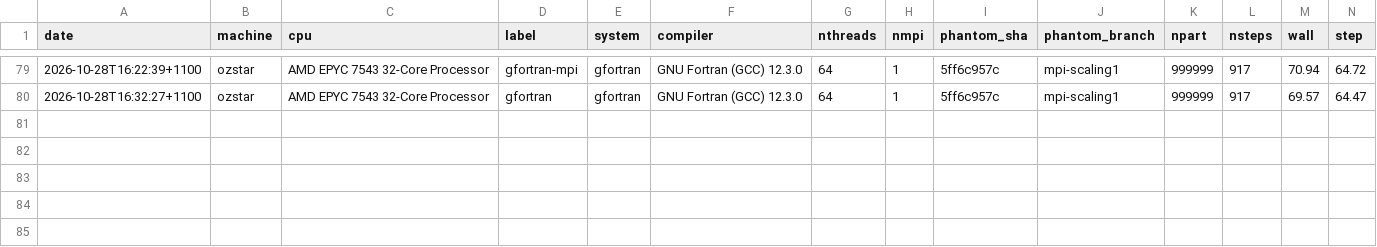
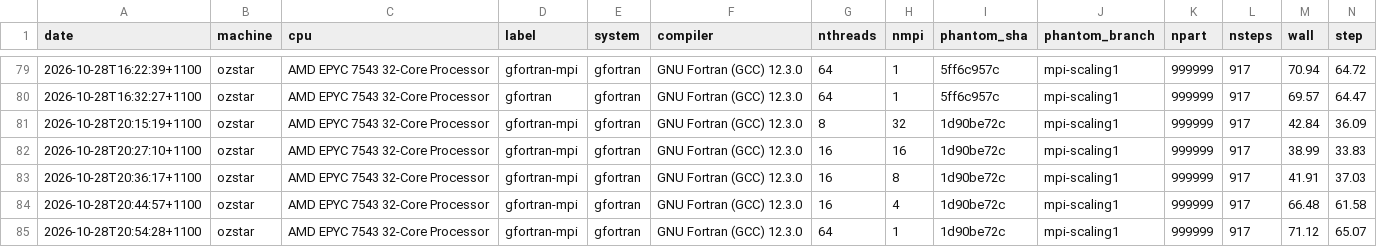
Before and after one commit to phantomSPH/phantom-benchmarks, a CSV file: results/ozstar/hh48.csv, drawn as a sheet; only a part is shown, gaps mark what is left out; rows hold the shown columns only; the diff names each change by its address in the sheet, - before the commit and + after, or states it on an @@ line.

Commit message:
results: ozstar 2026-10-28

```diff
--- a/results/ozstar/hh48.csv
+++ b/results/ozstar/hh48.csv
+row 81: 2026-10-28T20:15:19+1100 | ozstar | AMD EPYC 7543 32-Core Processor | gfortran-mpi | gfortran | GNU Fortran (GCC) 12.3.0 | 8 | 32 | 1d90be72c | mpi-scaling1 | 999999 | 917 | 42.84 | 36.09
+row 82: 2026-10-28T20:27:10+1100 | ozstar | AMD EPYC 7543 32-Core Processor | gfortran-mpi | gfortran | GNU Fortran (GCC) 12.3.0 | 16 | 16 | 1d90be72c | mpi-scaling1 | 999999 | 917 | 38.99 | 33.83
+row 83: 2026-10-28T20:36:17+1100 | ozstar | AMD EPYC 7543 32-Core Processor | gfortran-mpi | gfortran | GNU Fortran (GCC) 12.3.0 | 16 | 8 | 1d90be72c | mpi-scaling1 | 999999 | 917 | 41.91 | 37.03
+row 84: 2026-10-28T20:44:57+1100 | ozstar | AMD EPYC 7543 32-Core Processor | gfortran-mpi | gfortran | GNU Fortran (GCC) 12.3.0 | 16 | 4 | 1d90be72c | mpi-scaling1 | 999999 | 917 | 66.48 | 61.58
+row 85: 2026-10-28T20:54:28+1100 | ozstar | AMD EPYC 7543 32-Core Processor | gfortran-mpi | gfortran | GNU Fortran (GCC) 12.3.0 | 64 | 1 | 1d90be72c | mpi-scaling1 | 999999 | 917 | 71.12 | 65.07
```
Also changed, not shown: results/ozstar/ceradiation.csv, results/ozstar/commonenv.csv, 4 other files.
